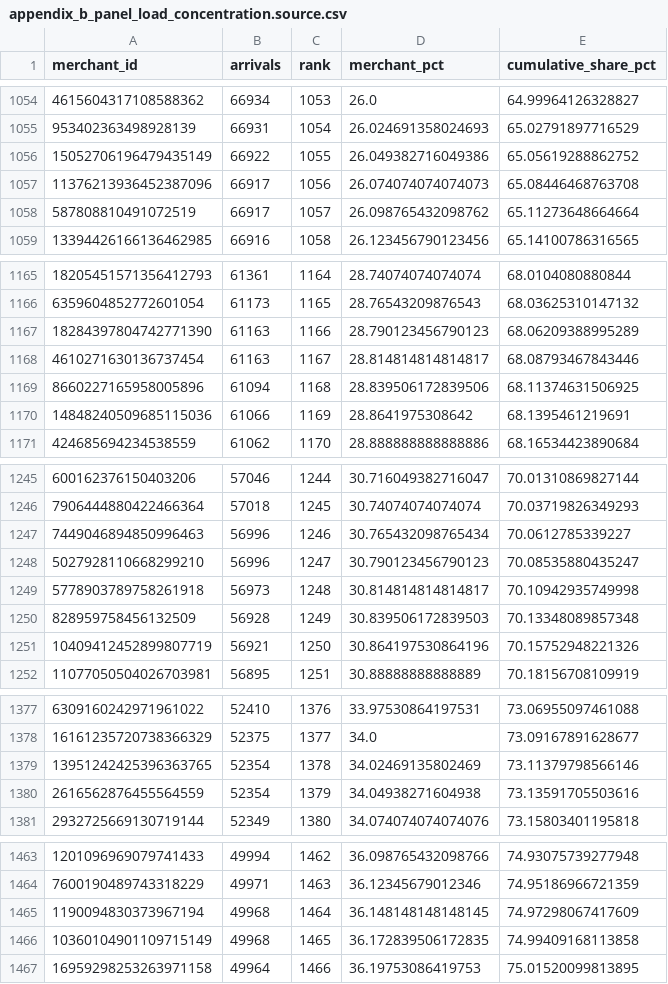
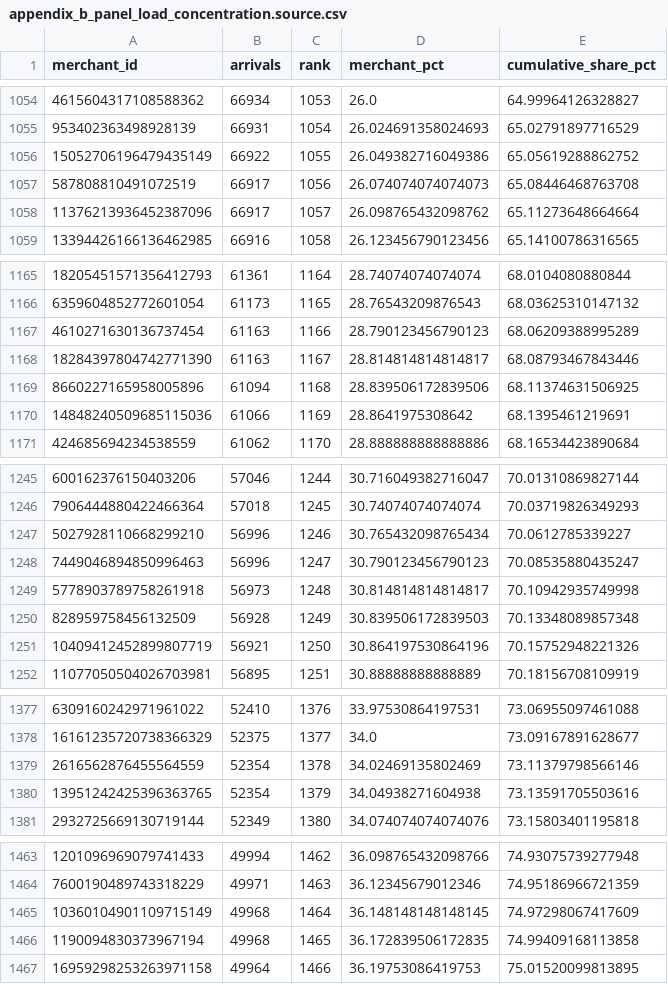
Before and after one commit to EsosaOrumwese/fraud-detection-system, a CSV file: docs/experience_lake/outward-facing-assets/portfolio/_assets/appendix_b_panel_load_concentration.source.csv, drawn as a sheet; only a part is shown, gaps mark what is left out; the diff covers the shown part only.

```diff
--- a/docs/experience_lake/outward-facing-assets/portfolio/_assets/appendix_b_panel_load_concentration.source.csv
+++ b/docs/experience_lake/outward-facing-assets/portfolio/_assets/appendix_b_panel_load_concentration.source.csv
@@ -1056,4 +1056,4 @@ merchant_id,arrivals,rank,merchant_pct,cumulative_share_pct
 15052706196479435149,66922,1055,26.049382716049386,65.05619288862752
-11376213936452387096,66917,1056,26.074074074074073,65.08446468763708
-587808810491072519,66917,1057,26.098765432098762,65.11273648664664
+587808810491072519,66917,1056,26.074074074074073,65.08446468763708
+11376213936452387096,66917,1057,26.098765432098762,65.11273648664664
 13394426166136462985,66916,1058,26.123456790123456,65.14100786316565
@@ -1166,4 +1166,4 @@ merchant_id,arrivals,rank,merchant_pct,cumulative_share_pct
 6359604852772601054,61173,1165,28.76543209876543,68.03625310147132
-18284397804742771390,61163,1166,28.790123456790123,68.06209388995289
-4610271630136737454,61163,1167,28.814814814814817,68.08793467843446
+4610271630136737454,61163,1166,28.790123456790123,68.06209388995289
+18284397804742771390,61163,1167,28.814814814814817,68.08793467843446
 8660227165958005896,61094,1168,28.839506172839506,68.11374631506925
@@ -1246,4 +1246,4 @@ merchant_id,arrivals,rank,merchant_pct,cumulative_share_pct
 7906444880422466364,57018,1245,30.74074074074074,70.03719826349293
-7449046894850996463,56996,1246,30.765432098765434,70.0612785339227
-5027928110668299210,56996,1247,30.790123456790123,70.08535880435247
+5027928110668299210,56996,1246,30.765432098765434,70.0612785339227
+7449046894850996463,56996,1247,30.790123456790123,70.08535880435247
 5778903789758261918,56973,1248,30.814814814814817,70.10942935749998
@@ -1378,4 +1378,4 @@ merchant_id,arrivals,rank,merchant_pct,cumulative_share_pct
 16161235720738366329,52375,1377,34.0,73.09167891628677
-13951242425396363765,52354,1378,34.02469135802469,73.11379798566146
-2616562876455564559,52354,1379,34.04938271604938,73.13591705503616
+2616562876455564559,52354,1378,34.02469135802469,73.11379798566146
+13951242425396363765,52354,1379,34.04938271604938,73.13591705503616
 2932725669130719144,52349,1380,34.074074074074076,73.15803401195818
@@ -1464,4 +1464,4 @@ merchant_id,arrivals,rank,merchant_pct,cumulative_share_pct
 7600190489743318229,49971,1463,36.12345679012346,74.95186966721359
-1190094830373967194,49968,1464,36.148148148148145,74.97298067417609
-10360104901109715149,49968,1465,36.172839506172835,74.99409168113858
+10360104901109715149,49968,1464,36.148148148148145,74.97298067417609
+1190094830373967194,49968,1465,36.172839506172835,74.99409168113858
 16959298253263971158,49964,1466,36.19753086419753,75.01520099813895
```
Also changed, not shown: 68 edited cells elsewhere in this file, 14 other files.
